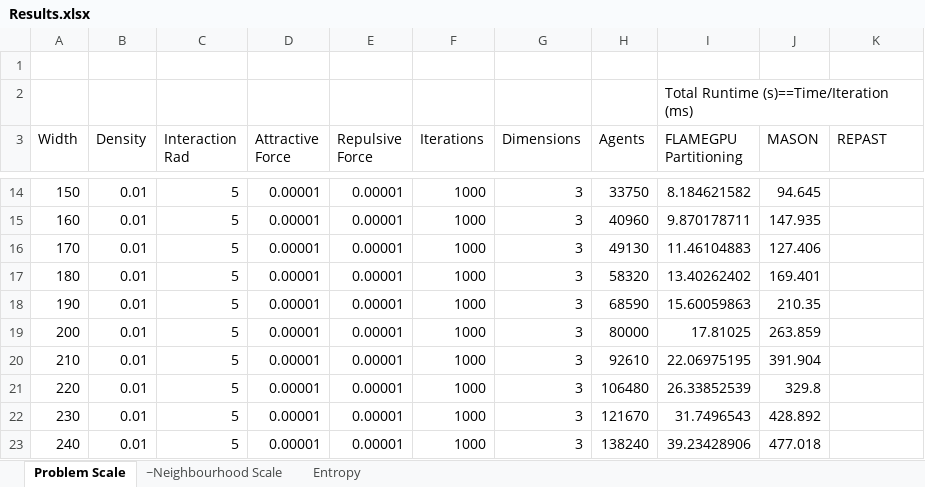
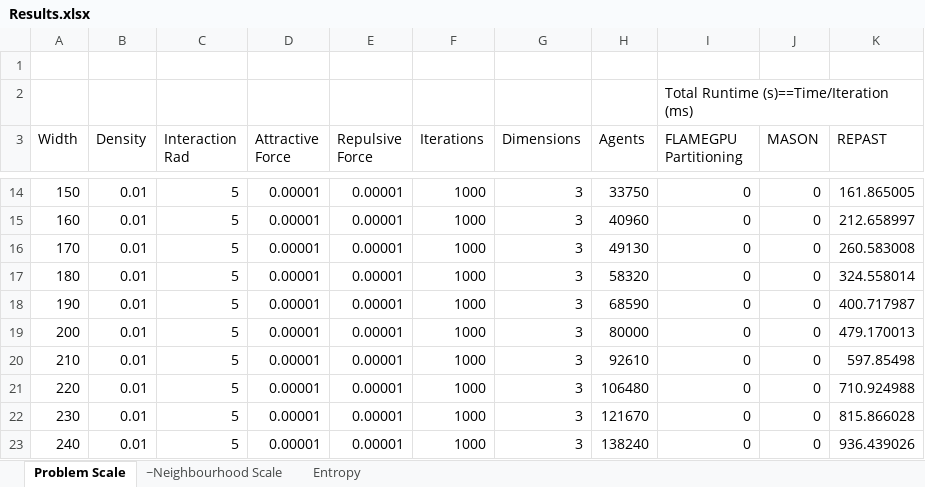
Before and after one commit to Robadob/circles-benchmark, an Excel workbook: single machine/Results.xlsx, sheet Problem Scale, drawn as a sheet; only a part is shown, gaps mark what is left out; values as stored, in another font and other column widths than the file's, no borders; charts and pictures not drawn; the diff covers the shown part only; the diff names each change by its address in the sheet, - before the commit and + after, or states it on an @@ line.

Commit message:
Cleared existing results, added repast results
(To spreadsheet)

```diff
--- a/single machine/Results.xlsx (sheet Problem Scale)
+++ b/single machine/Results.xlsx (sheet Problem Scale)
-I14 (FLAMEGPU Partitioning): 8.184621582
+I14 (FLAMEGPU Partitioning): 0
-J14 (MASON): 94.645
+J14 (MASON): 0
-K14 (REPAST): (empty)
+K14 (REPAST): 161.865005
-I15 (FLAMEGPU Partitioning): 9.870178711
+I15 (FLAMEGPU Partitioning): 0
-J15 (MASON): 147.935
+J15 (MASON): 0
-K15 (REPAST): (empty)
+K15 (REPAST): 212.658997
-I16 (FLAMEGPU Partitioning): 11.46104883
+I16 (FLAMEGPU Partitioning): 0
-J16 (MASON): 127.406
+J16 (MASON): 0
-K16 (REPAST): (empty)
+K16 (REPAST): 260.583008
-I17 (FLAMEGPU Partitioning): 13.40262402
+I17 (FLAMEGPU Partitioning): 0
-J17 (MASON): 169.401
+J17 (MASON): 0
-K17 (REPAST): (empty)
+K17 (REPAST): 324.558014
-I18 (FLAMEGPU Partitioning): 15.60059863
+I18 (FLAMEGPU Partitioning): 0
-J18 (MASON): 210.35
+J18 (MASON): 0
-K18 (REPAST): (empty)
+K18 (REPAST): 400.717987
-I19 (FLAMEGPU Partitioning): 17.81025
+I19 (FLAMEGPU Partitioning): 0
-J19 (MASON): 263.859
+J19 (MASON): 0
-K19 (REPAST): (empty)
+K19 (REPAST): 479.170013
-I20 (FLAMEGPU Partitioning): 22.06975195
+I20 (FLAMEGPU Partitioning): 0
-J20 (MASON): 391.904
+J20 (MASON): 0
-K20 (REPAST): (empty)
+K20 (REPAST): 597.85498
-I21 (FLAMEGPU Partitioning): 26.33852539
+I21 (FLAMEGPU Partitioning): 0
-J21 (MASON): 329.8
+J21 (MASON): 0
-K21 (REPAST): (empty)
+K21 (REPAST): 710.924988
-I22 (FLAMEGPU Partitioning): 31.7496543
+I22 (FLAMEGPU Partitioning): 0
-J22 (MASON): 428.892
+J22 (MASON): 0
-K22 (REPAST): (empty)
+K22 (REPAST): 815.866028
-I23 (FLAMEGPU Partitioning): 39.23428906
+I23 (FLAMEGPU Partitioning): 0
-J23 (MASON): 477.018
+J23 (MASON): 0
-K23 (REPAST): (empty)
+K23 (REPAST): 936.439026
```
Also changed, not shown: 48 edited cells elsewhere in this sheet, sheet ~Neighbourhood Scale, sheet Entropy, charts or pictures.
